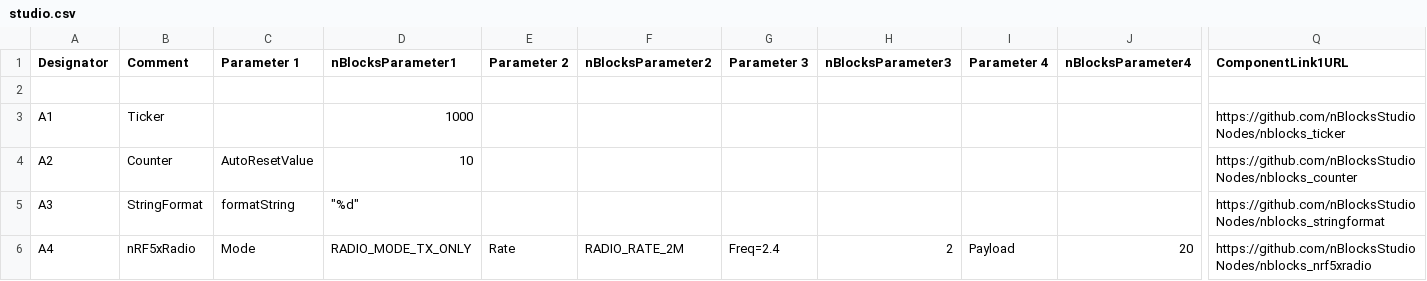
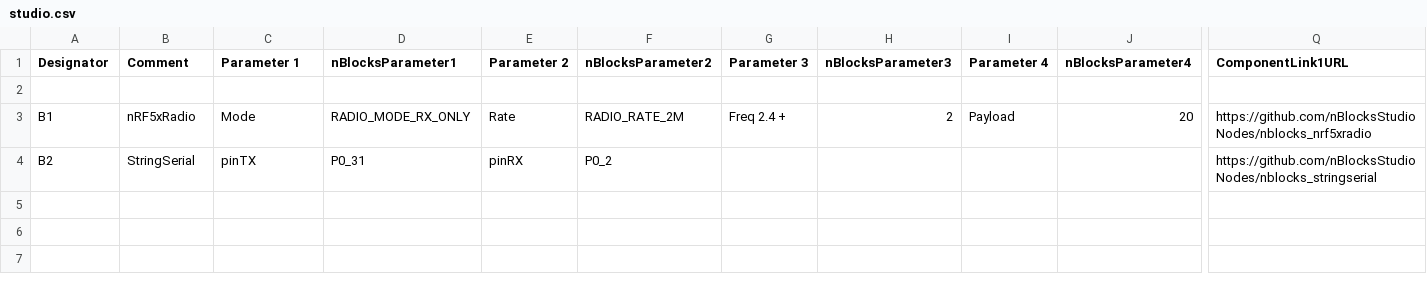
Before and after one commit to nBlocksStudioApps/18D_radio_test, a CSV file: studio/studio.csv, drawn as a sheet; only a part is shown, gaps mark what is left out; removed rows and columns are numbered as before the commit, all else as after; rows hold the shown columns only; the diff names each change by its address in the sheet, - before the commit and + after, or states it on an @@ line.

```diff
--- a/studio/studio.csv
+++ b/studio/studio.csv
-row 3: A1 | Ticker |  | 1000 |  |  |  |  |  |  | https://github.com/nBlocksStudioNodes/nblocks_ticker
-row 4: A2 | Counter | AutoResetValue | 10 |  |  |  |  |  |  | https://github.com/nBlocksStudioNodes/nblocks_counter
-row 5: A3 | StringFormat | formatString | "%d" |  |  |  |  |  |  | https://github.com/nBlocksStudioNodes/nblocks_stringformat
-A3 (Designator): A4
+A3 (Designator): B1
-D3 (nBlocksParameter1): RADIO_MODE_TX_ONLY
+D3 (nBlocksParameter1): RADIO_MODE_RX_ONLY
-G3 (Parameter 3): Freq=2.4
+G3 (Parameter 3): Freq 2.4 +
+row 4: B2 | StringSerial | pinTX | P0_31 | pinRX | P0_2 |  |  |  |  | https://github.com/nBlocksStudioNodes/nblocks_stringserial
```
Also changed, not shown: 31 other files.
